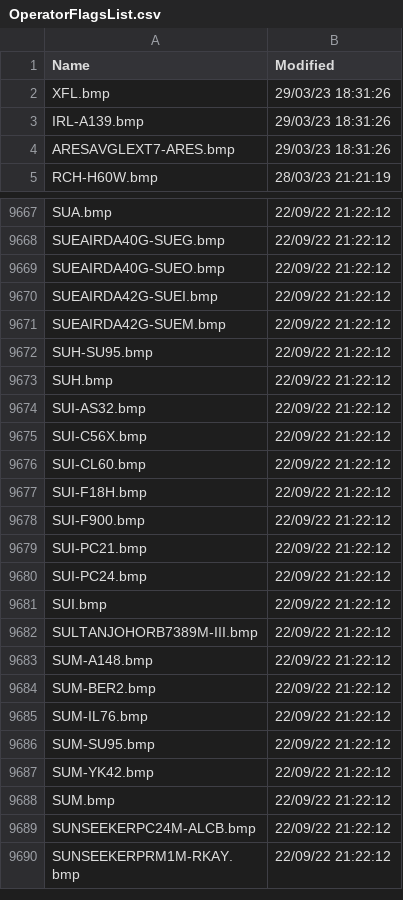
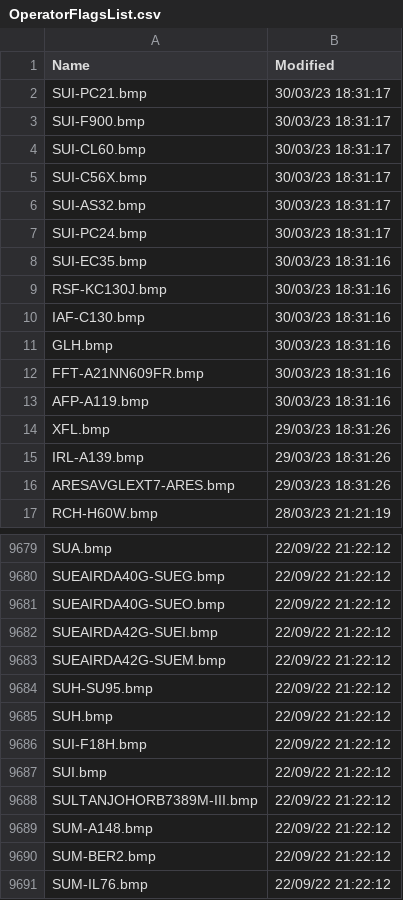
Before and after one commit to classicvalues/VRSOperatorFlags, a CSV file: OperatorFlagsList.csv, drawn as a sheet; only a part is shown, gaps mark what is left out; the shorter side is filled out with more unchanged rows; removed rows and columns are numbered as before the commit, all else as after; the diff names each change by its address in the sheet, - before the commit and + after, or states it on an @@ line.

```diff
--- a/OperatorFlagsList.csv
+++ b/OperatorFlagsList.csv
+row 2: SUI-PC21.bmp | 30/03/23 18:31:17
+row 3: SUI-F900.bmp | 30/03/23 18:31:17
+row 4: SUI-CL60.bmp | 30/03/23 18:31:17
+row 5: SUI-C56X.bmp | 30/03/23 18:31:17
+row 6: SUI-AS32.bmp | 30/03/23 18:31:17
+row 7: SUI-PC24.bmp | 30/03/23 18:31:17
+row 8: SUI-EC35.bmp | 30/03/23 18:31:16
+row 9: RSF-KC130J.bmp | 30/03/23 18:31:16
+row 10: IAF-C130.bmp | 30/03/23 18:31:16
+row 11: GLH.bmp | 30/03/23 18:31:16
+row 12: FFT-A21NN609FR.bmp | 30/03/23 18:31:16
+row 13: AFP-A119.bmp | 30/03/23 18:31:16
-row 9674: SUI-AS32.bmp | 22/09/22 21:22:12
-row 9675: SUI-C56X.bmp | 22/09/22 21:22:12
-row 9676: SUI-CL60.bmp | 22/09/22 21:22:12
-row 9678: SUI-F900.bmp | 22/09/22 21:22:12
-row 9679: SUI-PC21.bmp | 22/09/22 21:22:12
-row 9680: SUI-PC24.bmp | 22/09/22 21:22:12
```
Also changed, not shown: 1 other file.
